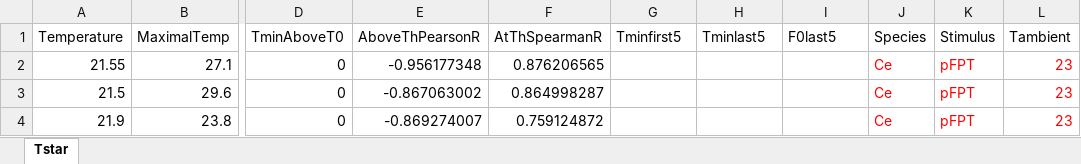
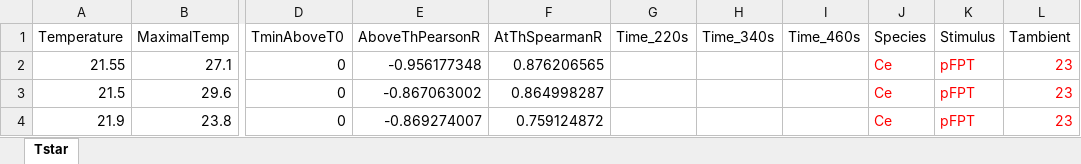
Before and after one commit to HallemLab/Bryant_et_al_2021, an Excel workbook: Code/Plotting in R/Data/AFDResponse_R_Import.xlsx, sheet Tstar, drawn as a sheet; only a part is shown, gaps mark what is left out; values as stored, in another font and other column widths than the file's, no borders; the diff names each change by its address in the sheet, - before the commit and + after, or states it on an @@ line.

```diff
--- a/Code/Plotting in R/Data/AFDResponse_R_Import.xlsx (sheet Tstar)
+++ b/Code/Plotting in R/Data/AFDResponse_R_Import.xlsx (sheet Tstar)
-G1: Tminfirst5
+G1: Time_220s
-H1: Tminlast5
+H1: Time_340s
-I1: F0last5
+I1: Time_460s
```
Also changed, not shown: 7 other files.
